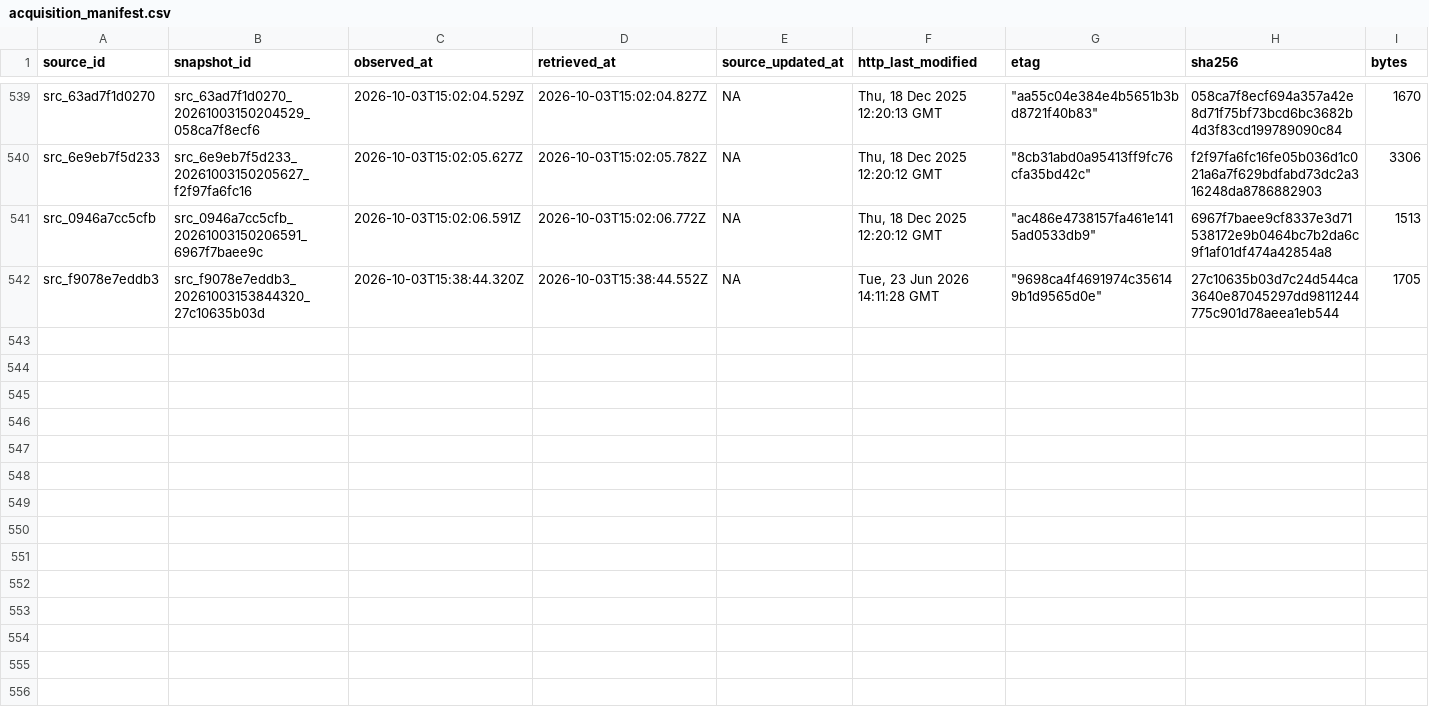
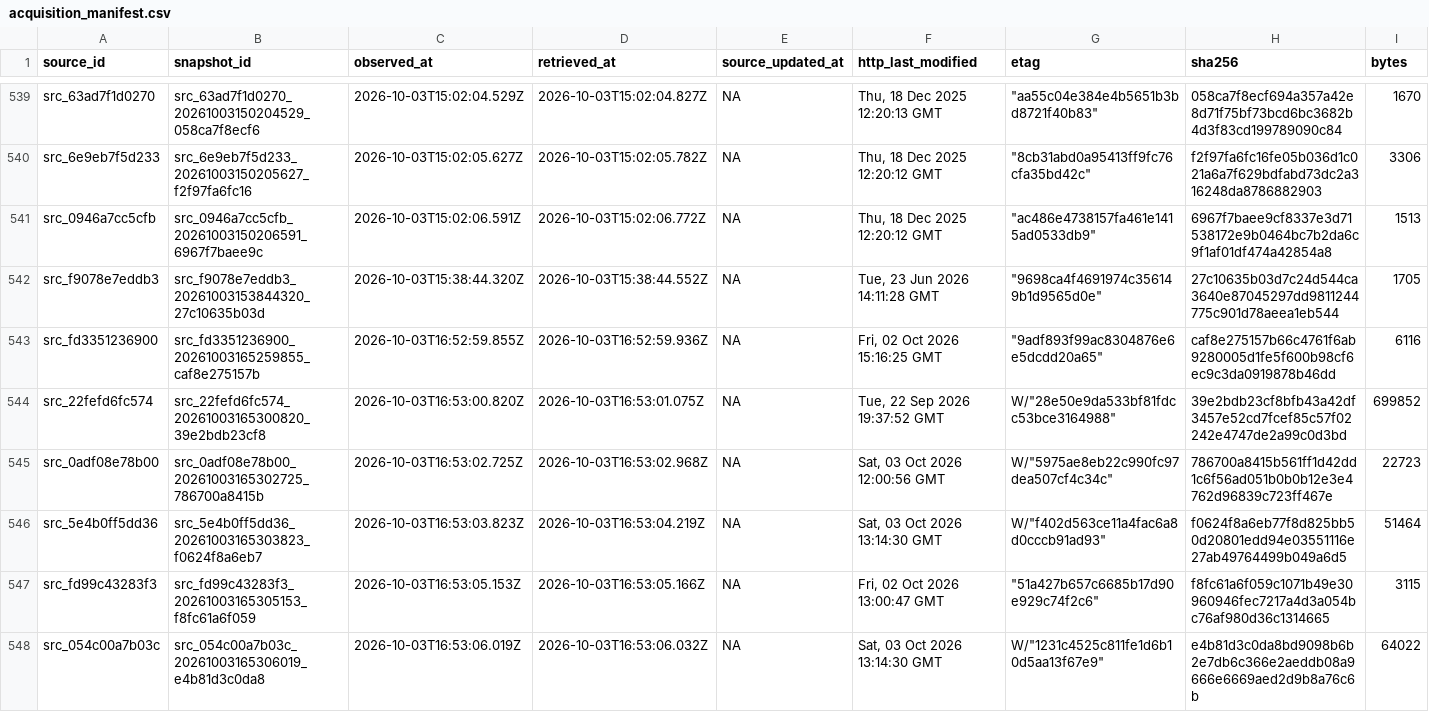
Before and after one commit to AurelienNicosiaULaval/donnees-bleues-elections-qc, a CSV file: metadata/acquisition_manifest.csv, drawn as a sheet; only a part is shown, gaps mark what is left out; rows hold the shown columns only; the diff names each change by its address in the sheet, - before the commit and + after, or states it on an @@ line.

```diff
--- a/metadata/acquisition_manifest.csv
+++ b/metadata/acquisition_manifest.csv
+row 543: src_fd3351236900 | src_fd3351236900_20261003165259855_caf8e275157b | 2026-10-03T16:52:59.855Z | 2026-10-03T16:52:59.936Z | NA | Fri, 02 Oct 2026 15:16:25 GMT | "9adf893f99ac8304876e6e5dcdd20a65" | caf8e275157b66c4761f6ab9280005d1fe5f600b98cf6ec9c3da0919878b46dd | 6116
+row 544: src_22fefd6fc574 | src_22fefd6fc574_20261003165300820_39e2bdb23cf8 | 2026-10-03T16:53:00.820Z | 2026-10-03T16:53:01.075Z | NA | Tue, 22 Sep 2026 19:37:52 GMT | W/"28e50e9da533bf81fdcc53bce3164988" | 39e2bdb23cf8bfb43a42df3457e52cd7fcef85c57f02242e4747de2a99c0d3bd | 699852
+row 545: src_0adf08e78b00 | src_0adf08e78b00_20261003165302725_786700a8415b | 2026-10-03T16:53:02.725Z | 2026-10-03T16:53:02.968Z | NA | Sat, 03 Oct 2026 12:00:56 GMT | W/"5975ae8eb22c990fc97dea507cf4c34c" | 786700a8415b561ff1d42dd1c6f56ad051b0b0b12e3e4762d96839c723ff467e | 22723
+row 546: src_5e4b0ff5dd36 | src_5e4b0ff5dd36_20261003165303823_f0624f8a6eb7 | 2026-10-03T16:53:03.823Z | 2026-10-03T16:53:04.219Z | NA | Sat, 03 Oct 2026 13:14:30 GMT | W/"f402d563ce11a4fac6a8d0cccb91ad93" | f0624f8a6eb77f8d825bb50d20801edd94e03551116e27ab49764499b049a6d5 | 51464
+row 547: src_fd99c43283f3 | src_fd99c43283f3_20261003165305153_f8fc61a6f059 | 2026-10-03T16:53:05.153Z | 2026-10-03T16:53:05.166Z | NA | Fri, 02 Oct 2026 13:00:47 GMT | "51a427b657c6685b17d90e929c74f2c6" | f8fc61a6f059c1071b49e30960946fec7217a4d3a054bc76af980d36c1314665 | 3115
+row 548: src_054c00a7b03c | src_054c00a7b03c_20261003165306019_e4b81d3c0da8 | 2026-10-03T16:53:06.019Z | 2026-10-03T16:53:06.032Z | NA | Sat, 03 Oct 2026 13:14:30 GMT | W/"1231c4525c811fe1d6b10d5aa13f67e9" | e4b81d3c0da8bd9098b6b2e7db6c366e2aeddb08a9666e6669aed2d9b8a76c6b | 64022
```
Also changed, not shown: data/processed/parties.csv, data/processed/party_authorization_history.csv, 13 other files.
